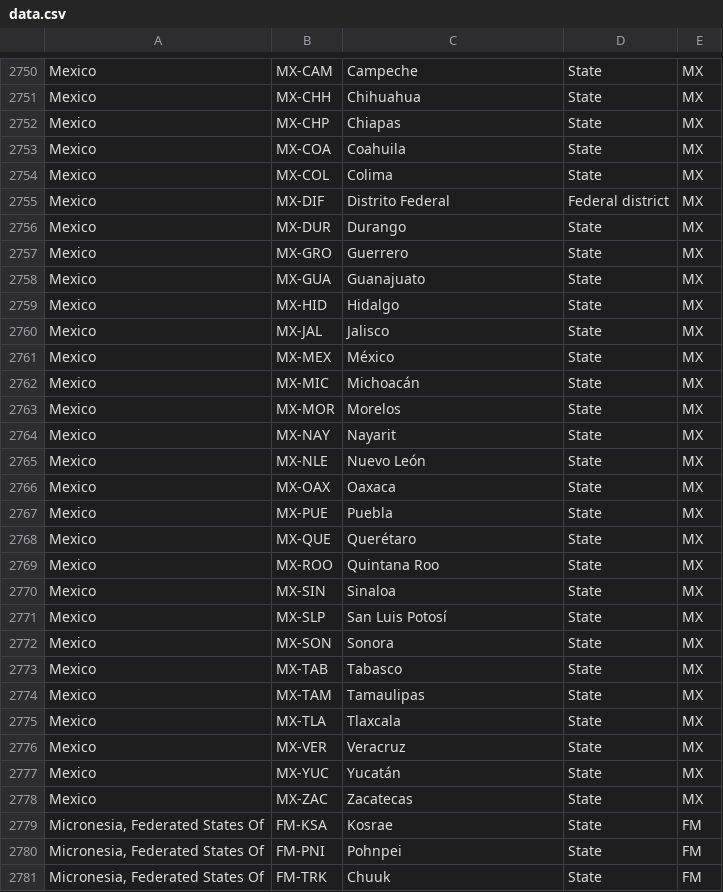
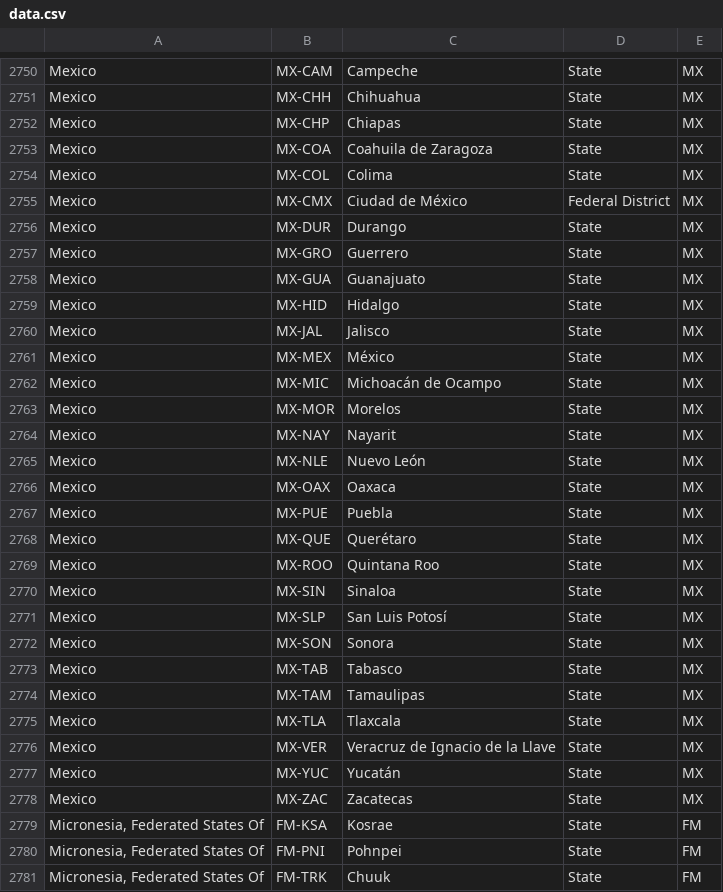
Before and after one commit to olahol/iso-3166-2.js, a CSV file: data.csv, drawn as a sheet; only a part is shown, gaps mark what is left out.

```diff
--- a/data.csv
+++ b/data.csv
@@ -2752,5 +2752,5 @@ Mexico,MX-CHH,Chihuahua,State,MX
 Mexico,MX-CHP,Chiapas,State,MX
-Mexico,MX-COA,Coahuila,State,MX
+Mexico,MX-COA,Coahuila de Zaragoza,State,MX
 Mexico,MX-COL,Colima,State,MX
-Mexico,MX-DIF,Distrito Federal,Federal district,MX
+Mexico,MX-CMX,Ciudad de México,Federal District,MX
 Mexico,MX-DUR,Durango,State,MX
@@ -2761,3 +2761,3 @@ Mexico,MX-JAL,Jalisco,State,MX
 Mexico,MX-MEX,México,State,MX
-Mexico,MX-MIC,Michoacán,State,MX
+Mexico,MX-MIC,Michoacán de Ocampo,State,MX
 Mexico,MX-MOR,Morelos,State,MX
@@ -2775,3 +2775,3 @@ Mexico,MX-TAM,Tamaulipas,State,MX
 Mexico,MX-TLA,Tlaxcala,State,MX
-Mexico,MX-VER,Veracruz,State,MX
+Mexico,MX-VER,Veracruz de Ignacio de la Llave,State,MX
 Mexico,MX-YUC,Yucatán,State,MX
```
Also changed, not shown: 1 other file.
